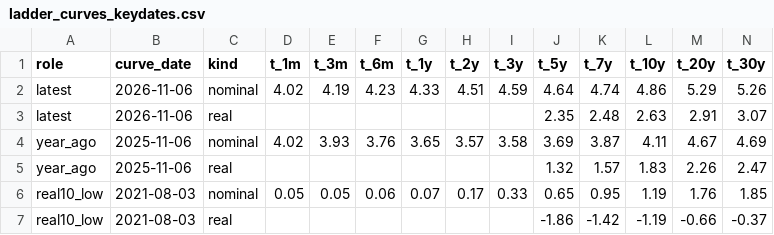
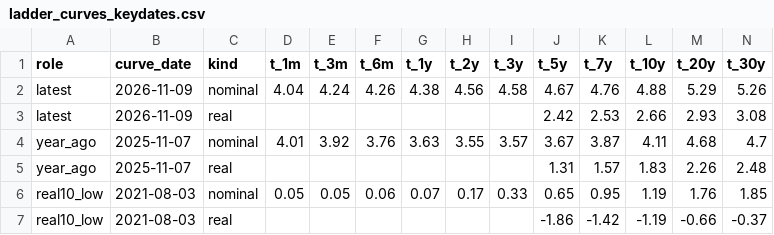
Before and after one commit to astrodataus/ladder, a CSV file: data/ladder_curves_keydates.csv, drawn as a sheet.

```diff
--- a/data/ladder_curves_keydates.csv
+++ b/data/ladder_curves_keydates.csv
@@ -1,6 +1,6 @@
 role,curve_date,kind,t_1m,t_3m,t_6m,t_1y,t_2y,t_3y,t_5y,t_7y,t_10y,t_20y,t_30y
-latest,2026-11-06,nominal,4.02,4.19,4.23,4.33,4.51,4.59,4.64,4.74,4.86,5.29,5.26
-latest,2026-11-06,real,,,,,,,2.35,2.48,2.63,2.91,3.07
-year_ago,2025-11-06,nominal,4.02,3.93,3.76,3.65,3.57,3.58,3.69,3.87,4.11,4.67,4.69
-year_ago,2025-11-06,real,,,,,,,1.32,1.57,1.83,2.26,2.47
+latest,2026-11-09,nominal,4.04,4.24,4.26,4.38,4.56,4.58,4.67,4.76,4.88,5.29,5.26
+latest,2026-11-09,real,,,,,,,2.42,2.53,2.66,2.93,3.08
+year_ago,2025-11-07,nominal,4.01,3.92,3.76,3.63,3.55,3.57,3.67,3.87,4.11,4.68,4.7
+year_ago,2025-11-07,real,,,,,,,1.31,1.57,1.83,2.26,2.48
 real10_low,2021-08-03,nominal,0.05,0.05,0.06,0.07,0.17,0.33,0.65,0.95,1.19,1.76,1.85
```
Also changed, not shown: data/ladder_curves_monthly.csv, data/ladder_facts.csv, 4 other files.
